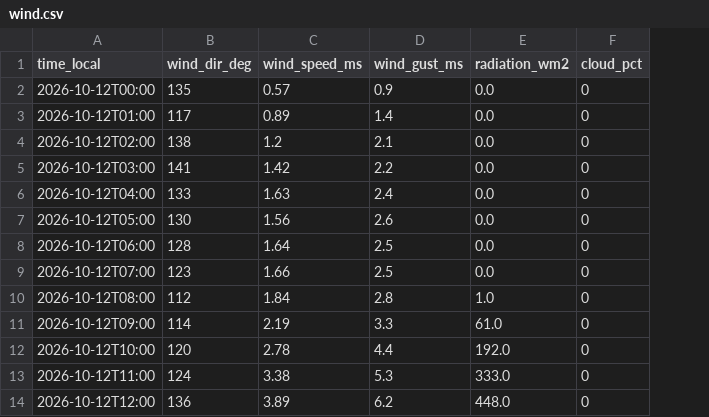
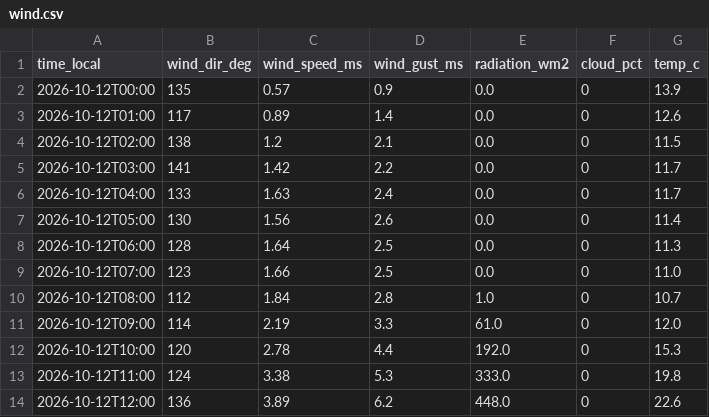
Before and after one commit to sanainwest-sudo/atyrau-air, a CSV file: data/wind.csv, drawn as a sheet; only a part is shown; the diff names each change by its address in the sheet, - before the commit and + after, or states it on an @@ line.

```diff
--- a/data/wind.csv
+++ b/data/wind.csv
+column G (temp_c), rows 2-14: 13.9 | 12.6 | 11.5 | 11.7 | 11.7 | 11.4 | 11.3 | 11.0 | 10.7 | 12.0 | 15.3 | 19.8 | 22.6
```
Also changed, not shown: 1 other file.
